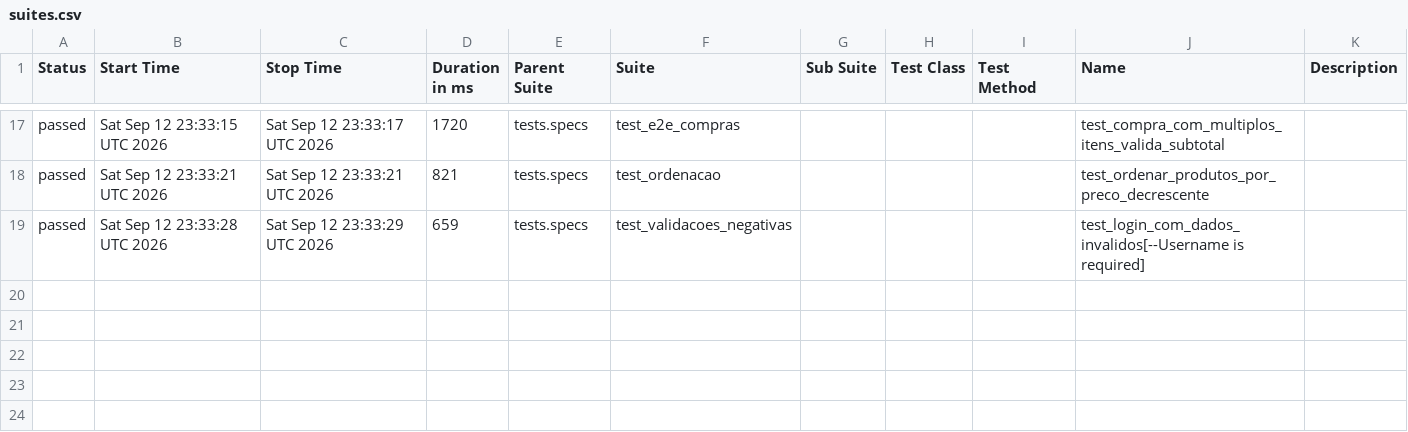
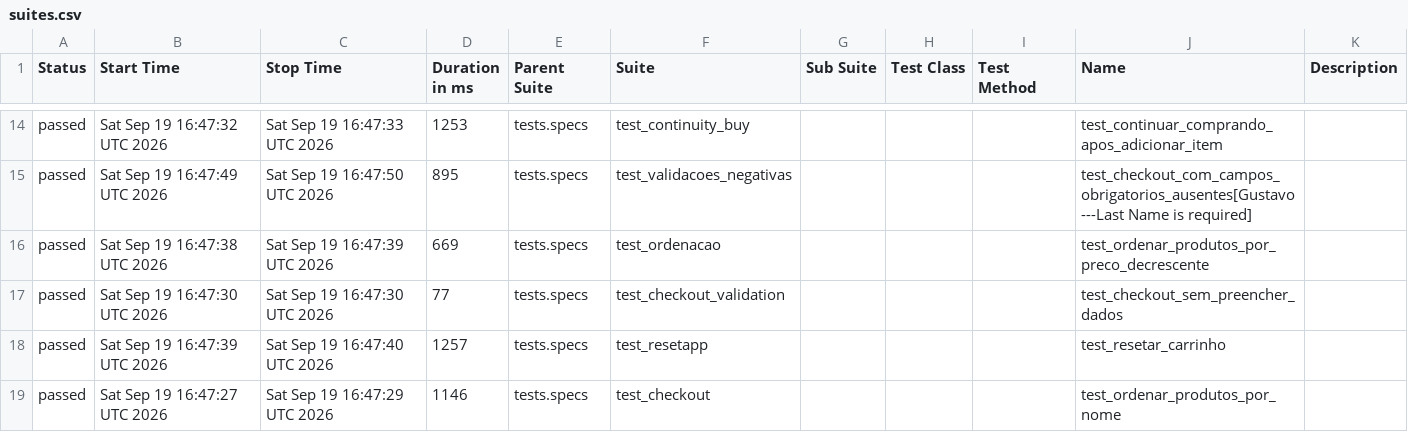
Before and after one commit to gtmatos23/automacao-de-testes, a CSV file: data/suites.csv, drawn as a sheet; only a part is shown, gaps mark what is left out; the diff covers the shown part only.

```diff
--- a/data/suites.csv
+++ b/data/suites.csv
@@ -17,3 +14,6 @@
-"passed","Sat Sep 12 23:33:15 UTC 2026","Sat Sep 12 23:33:17 UTC 2026","1720","tests.specs","test_e2e_compras","","","","test_compra_com_multiplos_itens_valida_subtotal",""
-"passed","Sat Sep 12 23:33:21 UTC 2026","Sat Sep 12 23:33:21 UTC 2026","821","tests.specs","test_ordenacao","","","","test_ordenar_produtos_por_preco_decrescente",""
-"passed","Sat Sep 12 23:33:28 UTC 2026","Sat Sep 12 23:33:29 UTC 2026","659","tests.specs","test_validacoes_negativas","","","","test_login_com_dados_invalidos[--Username is required]",""
+"passed","Sat Sep 19 16:47:32 UTC 2026","Sat Sep 19 16:47:33 UTC 2026","1253","tests.specs","test_continuity_buy","","","","test_continuar_comprando_apos_adicionar_item",""
+"passed","Sat Sep 19 16:47:49 UTC 2026","Sat Sep 19 16:47:50 UTC 2026","895","tests.specs","test_validacoes_negativas","","","","test_checkout_com_campos_obrigatorios_ausentes[Gustavo---Last Name is required]",""
+"passed","Sat Sep 19 16:47:38 UTC 2026","Sat Sep 19 16:47:39 UTC 2026","669","tests.specs","test_ordenacao","","","","test_ordenar_produtos_por_preco_decrescente",""
+"passed","Sat Sep 19 16:47:30 UTC 2026","Sat Sep 19 16:47:30 UTC 2026","77","tests.specs","test_checkout_validation","","","","test_checkout_sem_preencher_dados",""
+"passed","Sat Sep 19 16:47:39 UTC 2026","Sat Sep 19 16:47:40 UTC 2026","1257","tests.specs","test_resetapp","","","","test_resetar_carrinho",""
+"passed","Sat Sep 19 16:47:27 UTC 2026","Sat Sep 19 16:47:29 UTC 2026","1146","tests.specs","test_checkout","","","","test_ordenar_produtos_por_nome",""
```
Also changed, not shown: 6 added rows, 9 removed rows and 18 edited cells elsewhere in this file, 50 other files.
